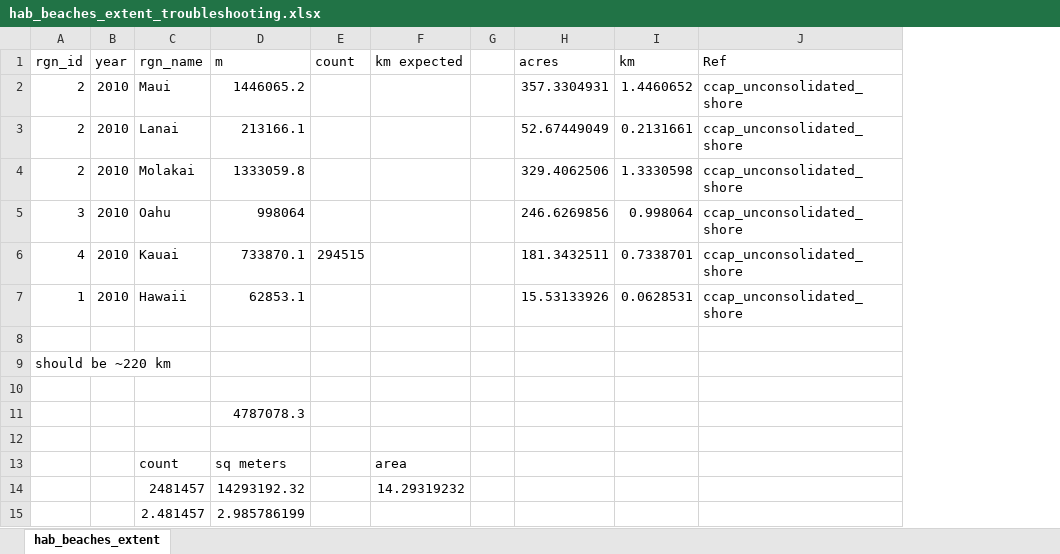
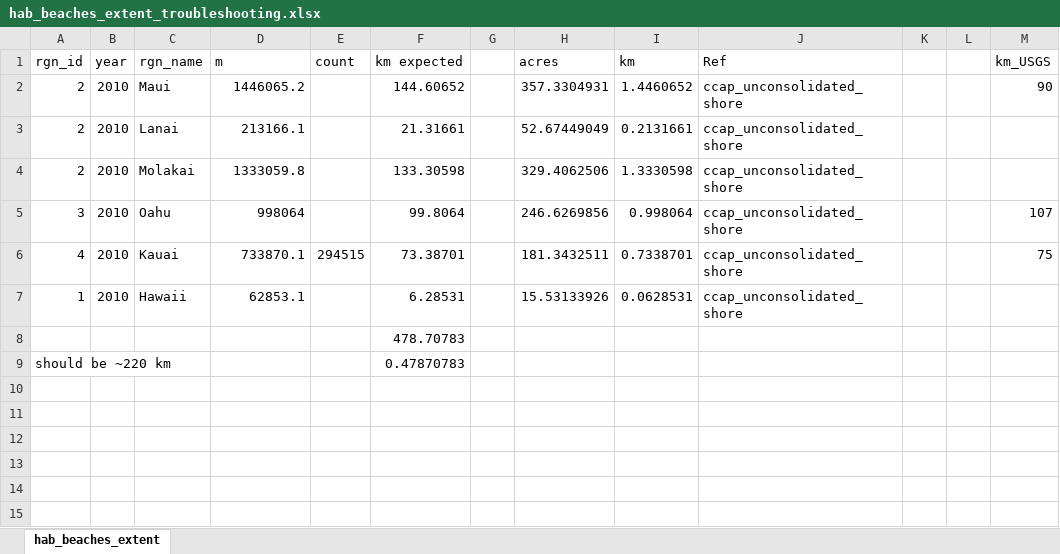
Before and after one commit to OHI-Science/mhi, an Excel workbook: prep/HAB/hab_beaches_extent_troubleshooting.xlsx, sheet hab_beaches_extent, drawn as a sheet; values as stored, in another font and other column widths than the file's, no borders; removed rows and columns are numbered as before the commit, all else as after; the diff names each change by its address in the sheet, - before the commit and + after, or states it on an @@ line.

Commit message:
working on MAR goal and CP goal, added data, function is not recogniznig layers, error in configure_toolbox

```diff
--- a/prep/HAB/hab_beaches_extent_troubleshooting.xlsx (sheet hab_beaches_extent)
+++ b/prep/HAB/hab_beaches_extent_troubleshooting.xlsx (sheet hab_beaches_extent)
+column K, empty
+column L, empty
+column M (km_USGS), rows 2-6: 90 |  |  | 107 | 75
-F2 (km expected): (empty)
+F2 (km expected): 144.60652
-F3 (km expected): (empty)
+F3 (km expected): 21.31661
-F4 (km expected): (empty)
+F4 (km expected): 133.30598
-F5 (km expected): (empty)
+F5 (km expected): 99.8064
-F6 (km expected): (empty)
+F6 (km expected): 73.38701
-F7 (km expected): (empty)
+F7 (km expected): 6.28531
-F8 (km expected): (empty)
+F8 (km expected): 478.70783
-F9 (km expected): (empty)
+F9 (km expected): 0.47870783
-row 10: (empty)
-row 11:  |  |  | 4787078.3
-row 12: (empty)
-row 13:  |  | count | sq meters |  | area
-row 14:  |  | 2481457 | 14293192.32 |  | 14.29319232
-row 15:  |  | 2.481457 | 2.985786199
```
Also changed, not shown: 21 other files.
